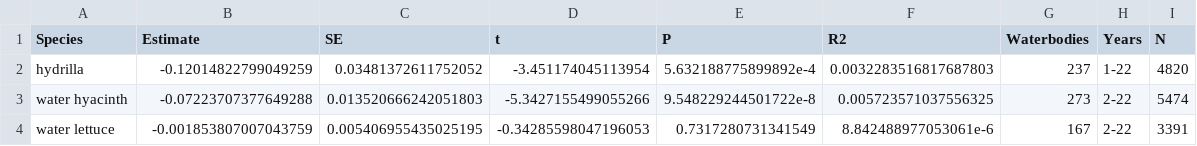
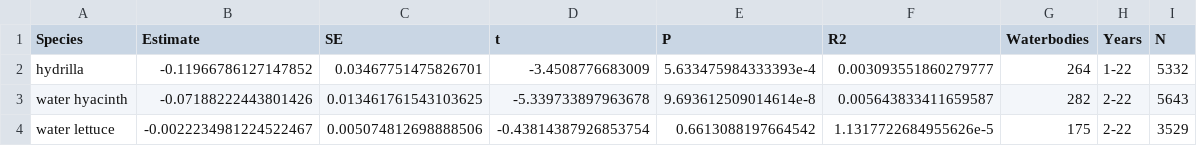
Before and after one commit to aekendig/long-term-aquatic-datasets, a CSV file: output/fwc_focal_treatment_model_summary.csv, drawn as a sheet.

```diff
--- a/output/fwc_focal_treatment_model_summary.csv
+++ b/output/fwc_focal_treatment_model_summary.csv
@@ -1,4 +1,4 @@
 Species,Estimate,SE,t,P,R2,Waterbodies,Years,N
-hydrilla,-0.12014822799049259,0.03481372611752052,-3.451174045113954,5.632188775899892e-4,0.0032283516817687803,237,1-22,4820
-water hyacinth,-0.07223707377649288,0.013520666242051803,-5.3427155499055266,9.548229244501722e-8,0.005723571037556325,273,2-22,5474
-water lettuce,-0.001853807007043759,0.005406955435025195,-0.34285598047196053,0.7317280731341549,8.842488977053061e-6,167,2-22,3391
+hydrilla,-0.11966786127147852,0.03467751475826701,-3.4508776683009,5.633475984333393e-4,0.003093551860279777,264,1-22,5332
+water hyacinth,-0.07188222443801426,0.013461761543103625,-5.339733897963678,9.693612509014614e-8,0.005643833411659587,282,2-22,5643
+water lettuce,-0.0022234981224522467,0.005074812698888506,-0.43814387926853754,0.6613088197664542,1.1317722684955626e-5,175,2-22,3529
```
Also changed, not shown: output/fwc_focal_invasive_growth_treatment_prediction.csv, output/fwc_non_focal_invasive_growth_treatment_prediction.csv, 16 other files.
